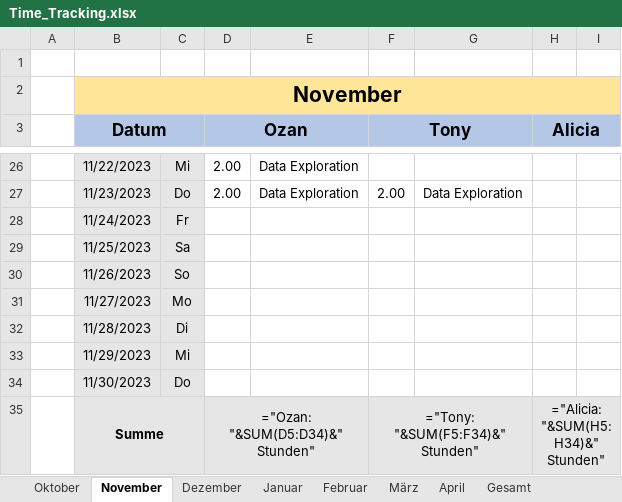
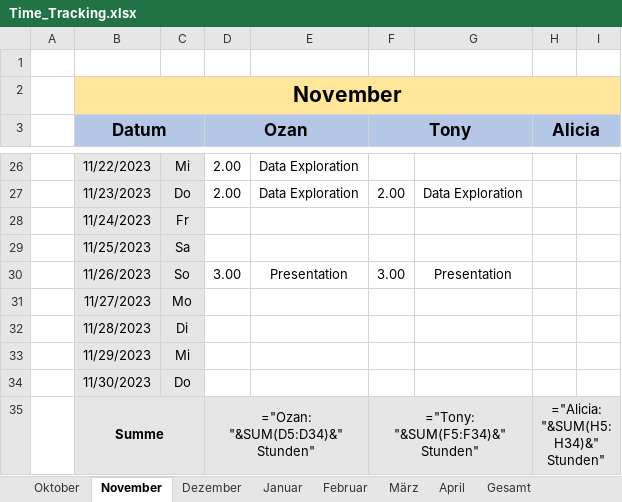
Before and after one commit to Draaven/Projekt-Data-Science, an Excel workbook: Time_Tracking.xlsx, sheet November, drawn as a sheet; only a part is shown, gaps mark what is left out; values as stored, in another font and other column widths than the file's, no borders; formulas without a stored value are shown as written; the diff names each change by its address in the sheet, - before the commit and + after, or states it on an @@ line.

Commit message:
Time tracking

```diff
--- a/Time_Tracking.xlsx (sheet November)
+++ b/Time_Tracking.xlsx (sheet November)
-D30 (Ozan): (empty)
+D30 (Ozan): 3.00
-E30: (empty)
+E30: Presentation
-F30 (Tony): (empty)
+F30 (Tony): 3.00
-G30: (empty)
+G30: Presentation
```
